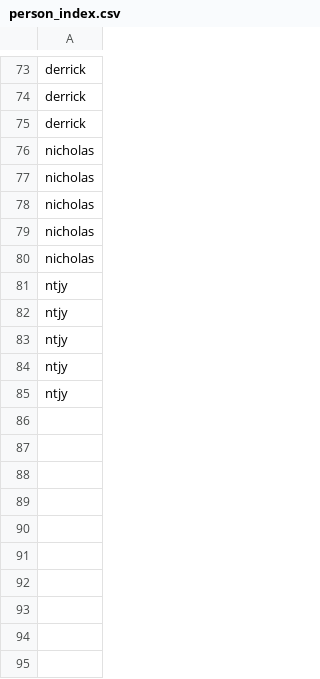
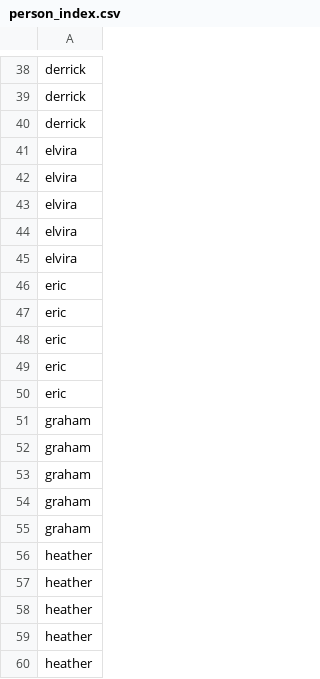
Before and after one commit to NickSadjoli/EE4208-CVProject, a CSV file: person_index.csv, drawn as a sheet; only a part is shown, gaps mark what is left out; the shorter side is filled out with more unchanged rows; the diff covers the shown part only.

```diff
--- a/person_index.csv
+++ b/person_index.csv
@@ -75 +40,21 @@ derrick
 derrick
+elvira
+elvira
+elvira
+elvira
+elvira
+eric
+eric
+eric
+eric
+eric
+graham
+graham
+graham
+graham
+graham
+heather
+heather
+heather
+heather
+heather
```
Also changed, not shown: 95 added rows, 35 removed rows and 35 edited cells elsewhere in this file, 13 other files.
